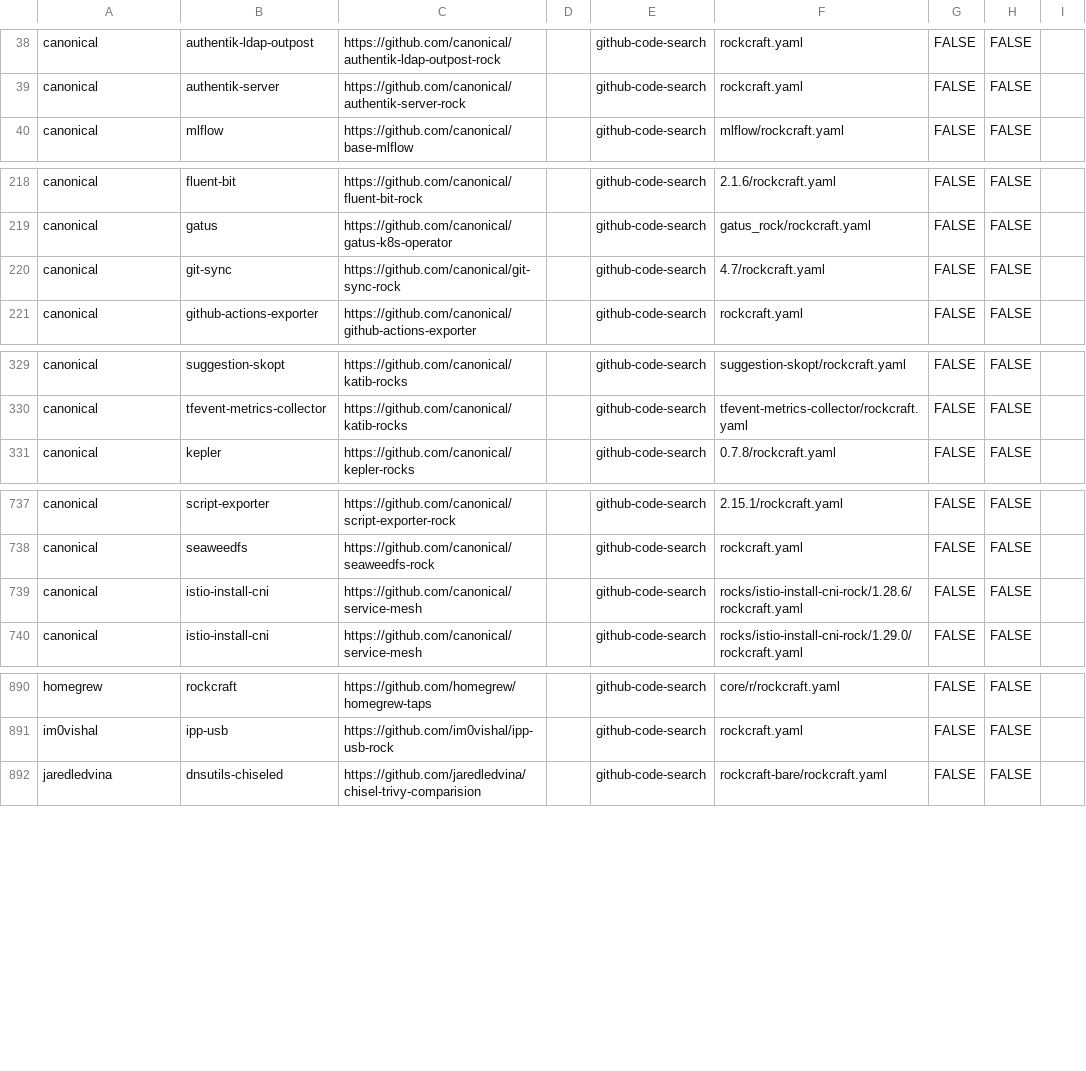
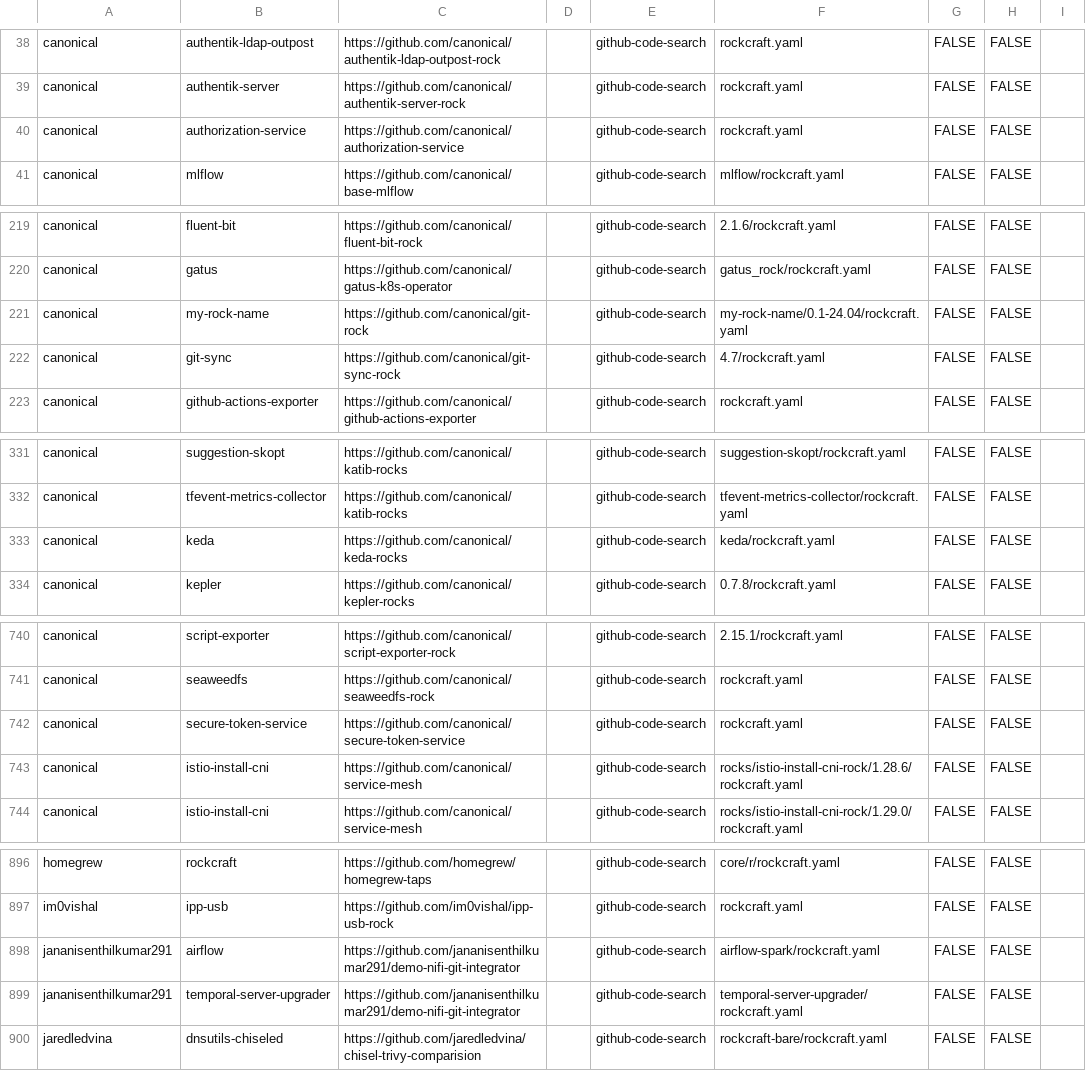
Before and after one commit to tonyandrewmeyer/charmtally, a CSV file: rocks.csv, drawn as a sheet; only a part is shown, gaps mark what is left out; the diff covers the shown part only.

Commit message:
chore: weekly corpus refresh 2026-10-06 (#139)
Automated `rockfind` sweep of GitHub code search for `rockcraft.yaml`.

Hand-curated `Team` and `Notes` columns are preserved by `--merge`; rows
that
dropped out of the search index are kept rather than deleted. Non-public
repos are
filtered out before the CSV is written.

Worth a skim before merging: new rows are unreviewed, and a code-search
sweep picks
up test fixtures, forks-in-name-only and abandoned experiments alongside
real rocks.

Co-authored-by: charmtally-bot <charmtally-bot@aotearoa.dev>

```diff
--- a/rocks.csv
+++ b/rocks.csv
@@ -39,2 +39,3 @@ canonical,authentik-ldap-outpost,https://github.com/canonical/authentik-ldap-out
 canonical,authentik-server,https://github.com/canonical/authentik-server-rock,,github-code-search,rockcraft.yaml,FALSE,FALSE,
+canonical,authorization-service,https://github.com/canonical/authorization-service,,github-code-search,rockcraft.yaml,FALSE,FALSE,
 canonical,mlflow,https://github.com/canonical/base-mlflow,,github-code-search,mlflow/rockcraft.yaml,FALSE,FALSE,
@@ -219,2 +220,3 @@ canonical,fluent-bit,https://github.com/canonical/fluent-bit-rock,,github-code-s
 canonical,gatus,https://github.com/canonical/gatus-k8s-operator,,github-code-search,gatus_rock/rockcraft.yaml,FALSE,FALSE,
+canonical,my-rock-name,https://github.com/canonical/git-rock,,github-code-search,my-rock-name/0.1-24.04/rockcraft.yaml,FALSE,FALSE,
 canonical,git-sync,https://github.com/canonical/git-sync-rock,,github-code-search,4.7/rockcraft.yaml,FALSE,FALSE,
@@ -330,2 +332,3 @@ canonical,suggestion-skopt,https://github.com/canonical/katib-rocks,,github-code
 canonical,tfevent-metrics-collector,https://github.com/canonical/katib-rocks,,github-code-search,tfevent-metrics-collector/rockcraft.yaml,FALSE,FALSE,
+canonical,keda,https://github.com/canonical/keda-rocks,,github-code-search,keda/rockcraft.yaml,FALSE,FALSE,
 canonical,kepler,https://github.com/canonical/kepler-rocks,,github-code-search,0.7.8/rockcraft.yaml,FALSE,FALSE,
@@ -738,2 +741,3 @@ canonical,script-exporter,https://github.com/canonical/script-exporter-rock,,git
 canonical,seaweedfs,https://github.com/canonical/seaweedfs-rock,,github-code-search,rockcraft.yaml,FALSE,FALSE,
+canonical,secure-token-service,https://github.com/canonical/secure-token-service,,github-code-search,rockcraft.yaml,FALSE,FALSE,
 canonical,istio-install-cni,https://github.com/canonical/service-mesh,,github-code-search,rocks/istio-install-cni-rock/1.28.6/rockcraft.yaml,FALSE,FALSE,
@@ -891,2 +897,4 @@ homegrew,rockcraft,https://github.com/homegrew/homegrew-taps,,github-code-search
 im0vishal,ipp-usb,https://github.com/im0vishal/ipp-usb-rock,,github-code-search,rockcraft.yaml,FALSE,FALSE,
+jananisenthilkumar291,airflow,https://github.com/jananisenthilkumar291/demo-nifi-git-integrator,,github-code-search,airflow-spark/rockcraft.yaml,FALSE,FALSE,
+jananisenthilkumar291,temporal-server-upgrader,https://github.com/jananisenthilkumar291/demo-nifi-git-integrator,,github-code-search,temporal-server-upgrader/rockcraft.yaml,FALSE,FALSE,
 jaredledvina,dnsutils-chiseled,https://github.com/jaredledvina/chisel-trivy-comparision,,github-code-search,rockcraft-bare/rockcraft.yaml,FALSE,FALSE,
```
Also changed, not shown: 2 added rows elsewhere in this file.
